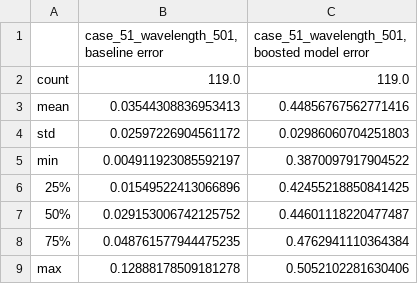
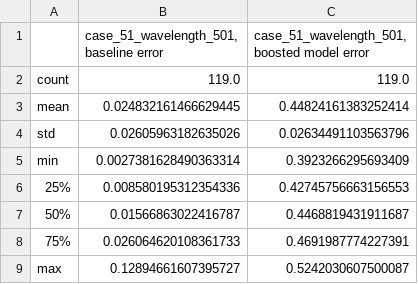
Before and after one commit to ApexMicrodevices/MeDiANN2.0, a CSV file: result/error_comparison_case_51_wavelength_501.csv, drawn as a sheet.

Commit message:
Update error_comparison_case_51_wavelength_501.csv

```diff
--- a/result/error_comparison_case_51_wavelength_501.csv
+++ b/result/error_comparison_case_51_wavelength_501.csv
@@ -2,8 +2,8 @@
 count,119.0,119.0
-mean,0.03544308836953413,0.44856767562771416
-std,0.02597226904561172,0.02986060704251803
-min,0.004911923085592197,0.3870097917904522
-25%,0.01549522413066896,0.42455218850841425
-50%,0.029153006742125752,0.44601118220477487
-75%,0.048761577944475235,0.4762941110364384
-max,0.12888178509181278,0.5052102281630406
+mean,0.024832161466629445,0.44824161383252414
+std,0.02605963182635026,0.02634491103563796
+min,0.0027381628490363314,0.3923266295693409
+25%,0.008580195312354336,0.42745756663156553
+50%,0.01566863022416787,0.4468819431911687
+75%,0.026064620108361733,0.4691987774227391
+max,0.12894661607395727,0.5242030607500087
```
